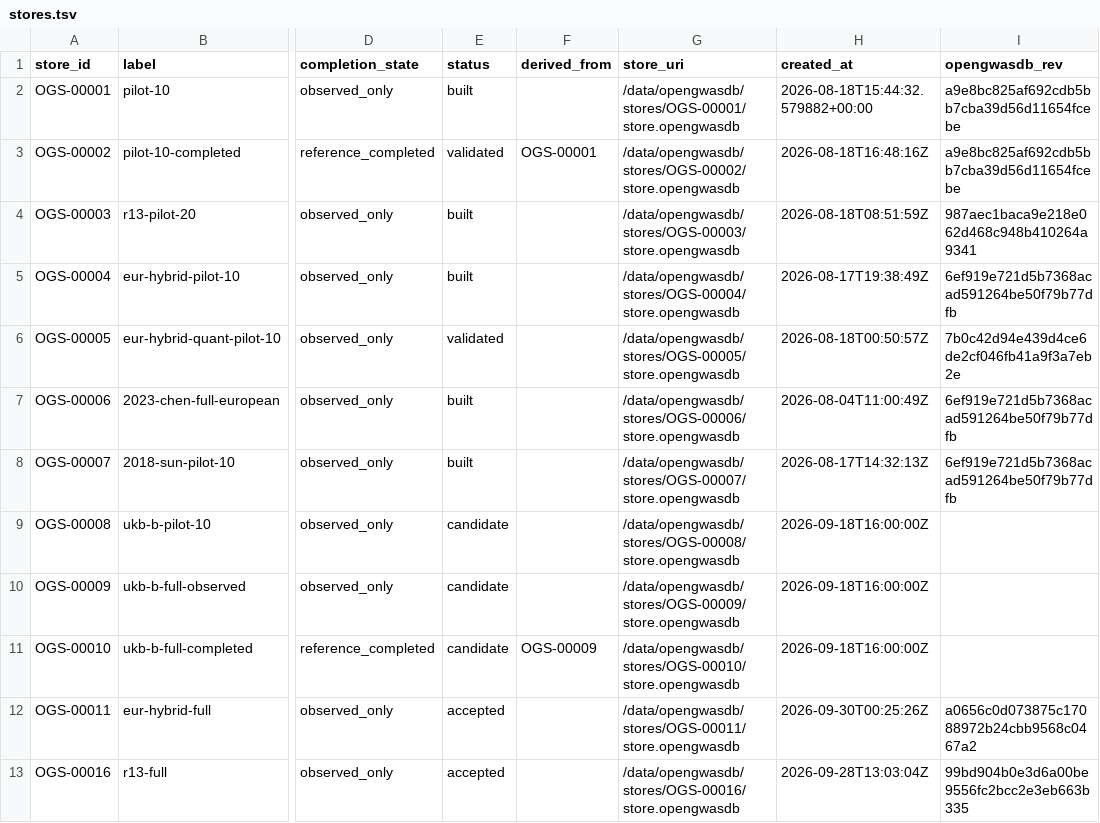
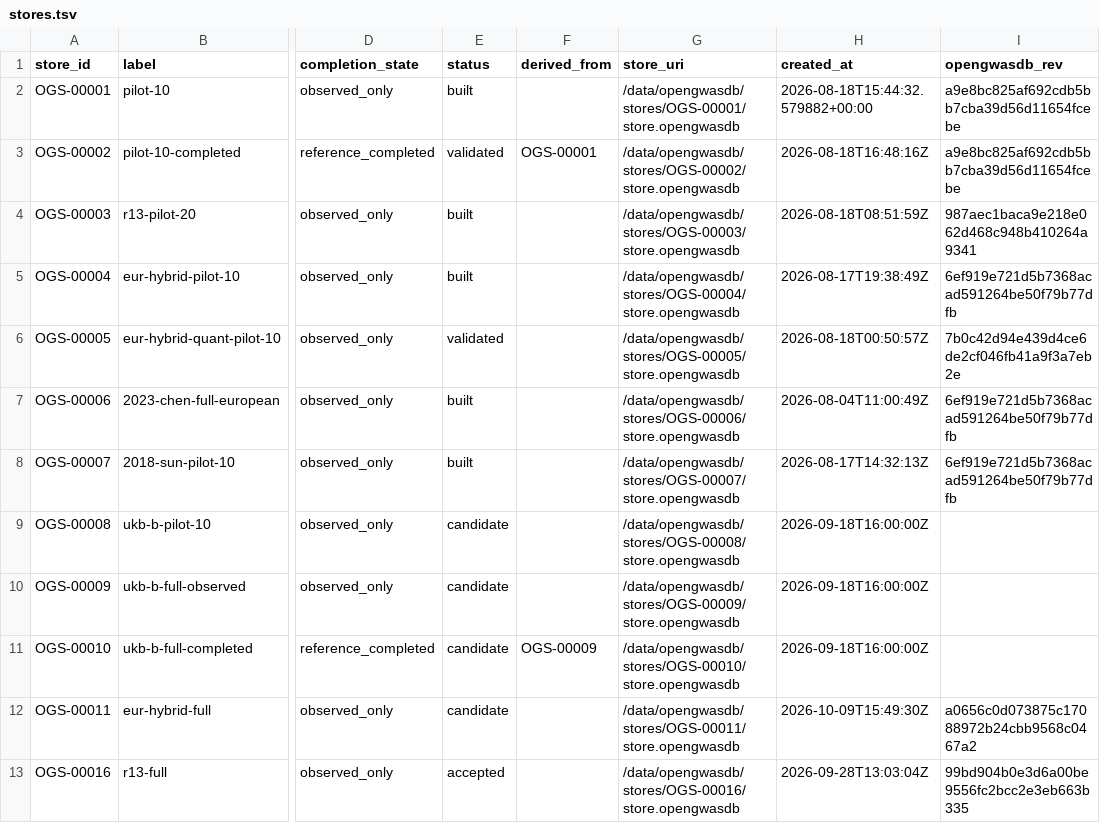
Before and after one commit to opengwas/opengwasdb-stores, a TSV file: stores.tsv, drawn as a sheet; only a part is shown, gaps mark what is left out; the diff names each change by its address in the sheet, - before the commit and + after, or states it on an @@ line.

```diff
--- a/stores.tsv
+++ b/stores.tsv
-E12 (status): accepted
+E12 (status): candidate
-H12 (created_at): 2026-09-30T00:25:26Z
+H12 (created_at): 2026-10-09T15:49:30Z
```
Also changed, not shown: stores/OGS-00011/sidecars/reference_overlap.tsv, 6 other files.
